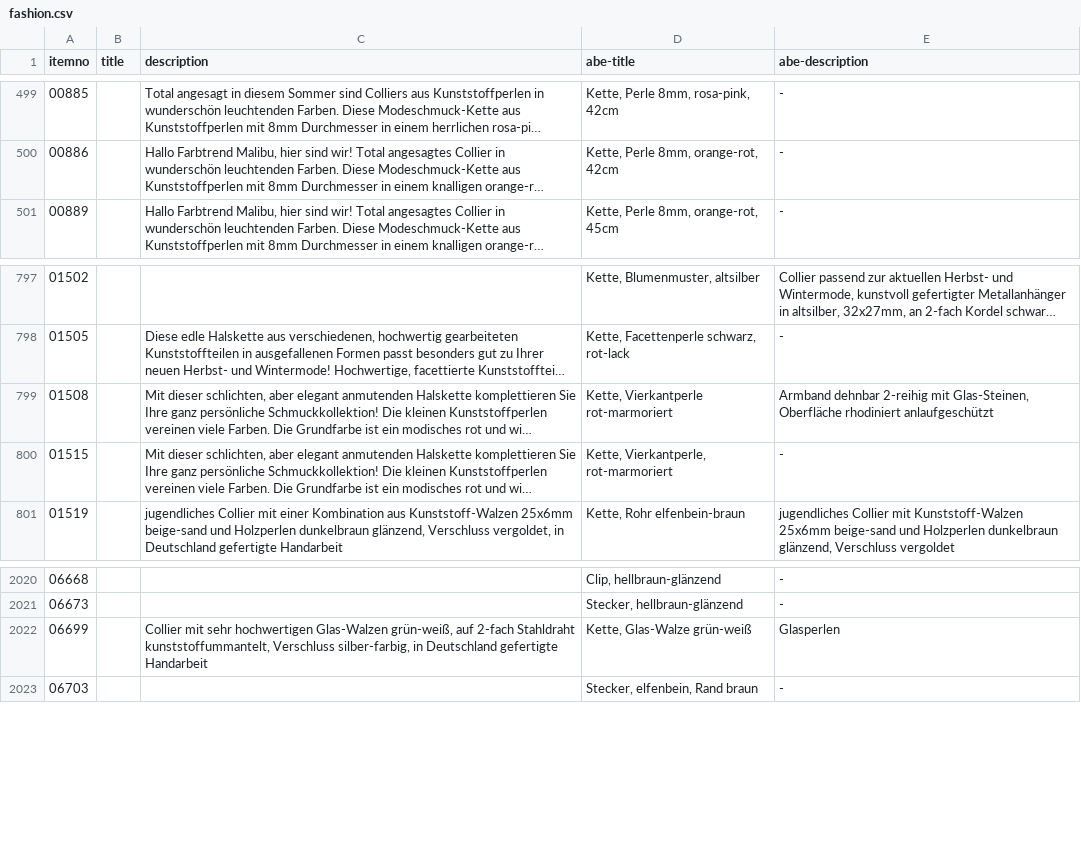
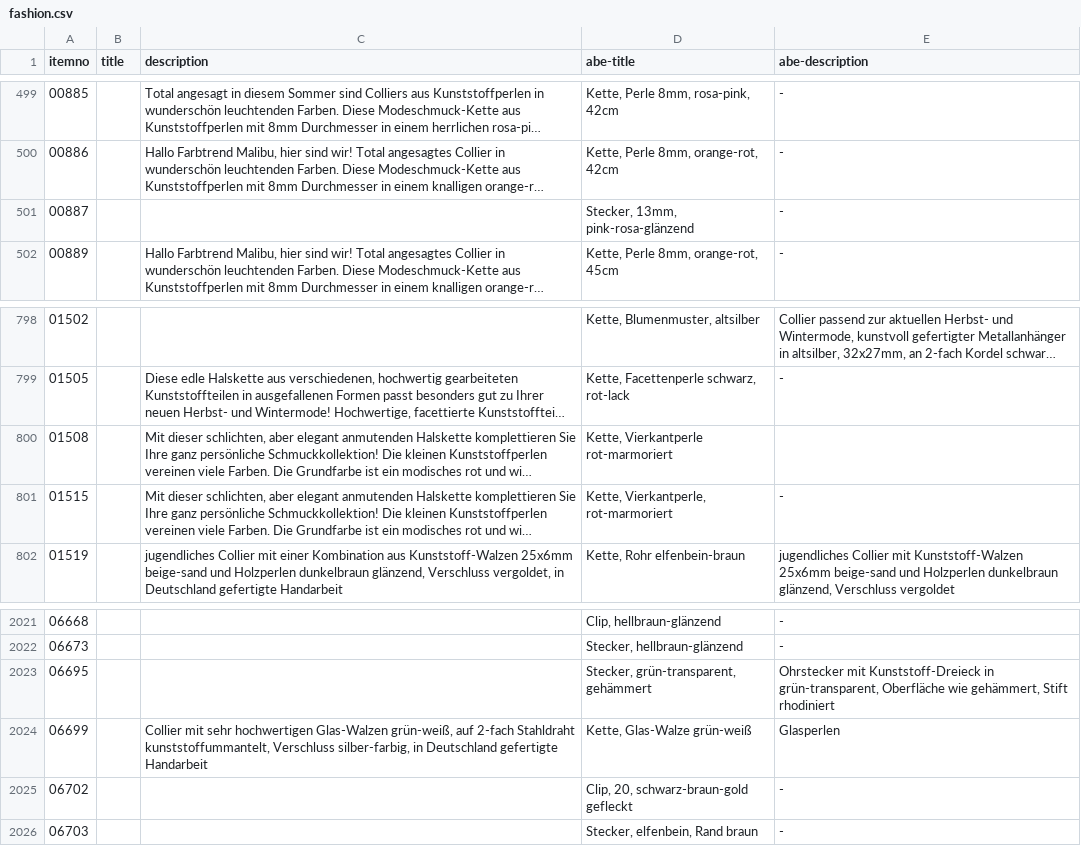
Before and after one commit to cbs68/products, a CSV file: de/fashion.csv, drawn as a sheet; only a part is shown, gaps mark what is left out; long unchanged cells end in …; addresses are those after the commit; the diff names each change by its address in the sheet, - before the commit and + after, or states it on an @@ line.

```diff
--- a/de/fashion.csv
+++ b/de/fashion.csv
+row 501: 00887 |  |  | Stecker, 13mm, pink-rosa-glänzend | -
-E800 (abe-description): Armband dehnbar 2-reihig mit Glas-Steinen, Oberfläche rhodiniert anlaufgeschützt
+E800 (abe-description): (empty)
+row 2023: 06695 |  |  | Stecker, grün-transparent, gehämmert | Ohrstecker mit Kunststoff-Dreieck in grün-transparent, Oberfläche wie gehämmert, Stift rhodiniert
+row 2025: 06702 |  |  | Clip, 20, schwarz-braun-gold gefleckt | -
```
Also changed, not shown: de/silver.csv.
